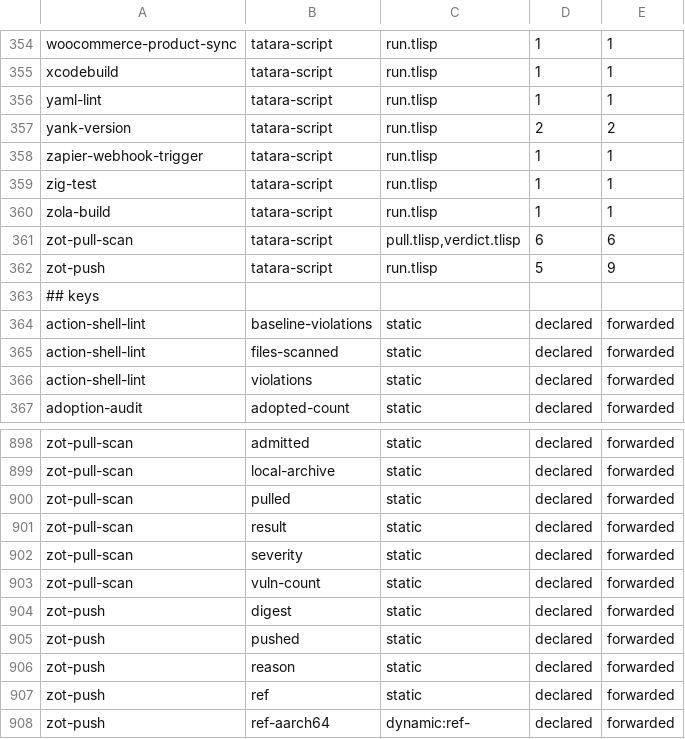
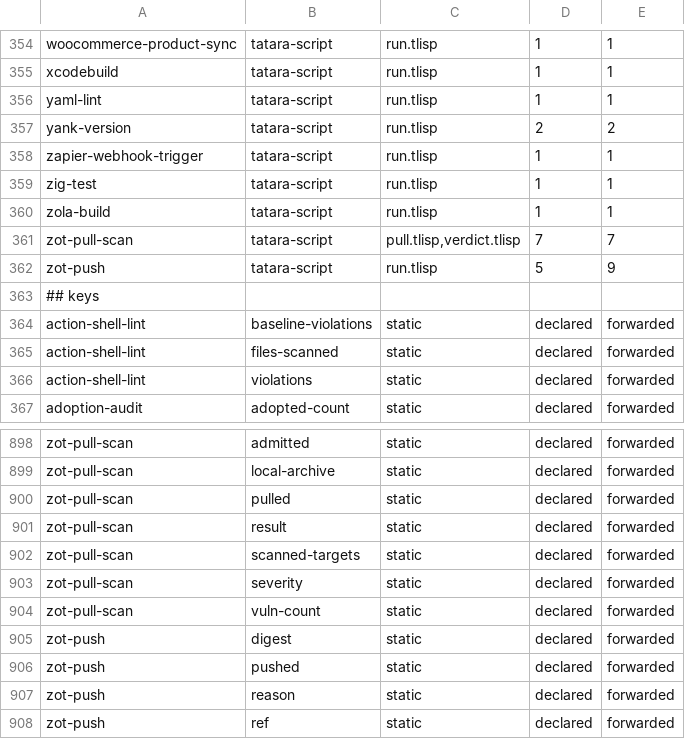
Before and after one commit to pleme-io/actions, a TSV file: output-contract-catalog.tsv, drawn as a sheet; only a part is shown, gaps mark what is left out; the shorter side is filled out with more unchanged rows.

```diff
--- a/output-contract-catalog.tsv
+++ b/output-contract-catalog.tsv
@@ -360,3 +360,3 @@ zig-test	tatara-script	run.tlisp	1	1
 zola-build	tatara-script	run.tlisp	1	1
-zot-pull-scan	tatara-script	pull.tlisp,verdict.tlisp	6	6
+zot-pull-scan	tatara-script	pull.tlisp,verdict.tlisp	7	7
 zot-push	tatara-script	run.tlisp	5	9
@@ -901,2 +901,3 @@ zot-pull-scan	pulled	static	declared	forwarded
 zot-pull-scan	result	static	declared	forwarded
+zot-pull-scan	scanned-targets	static	declared	forwarded
 zot-pull-scan	severity	static	declared	forwarded
```
Also changed, not shown: 2 other files.
